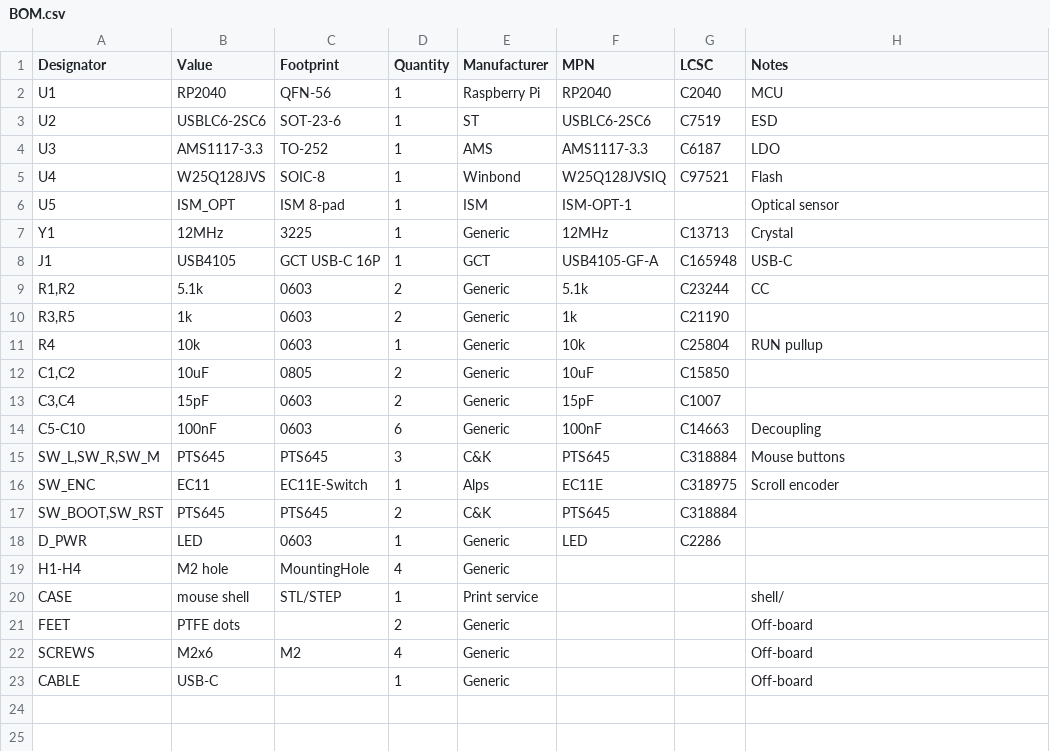
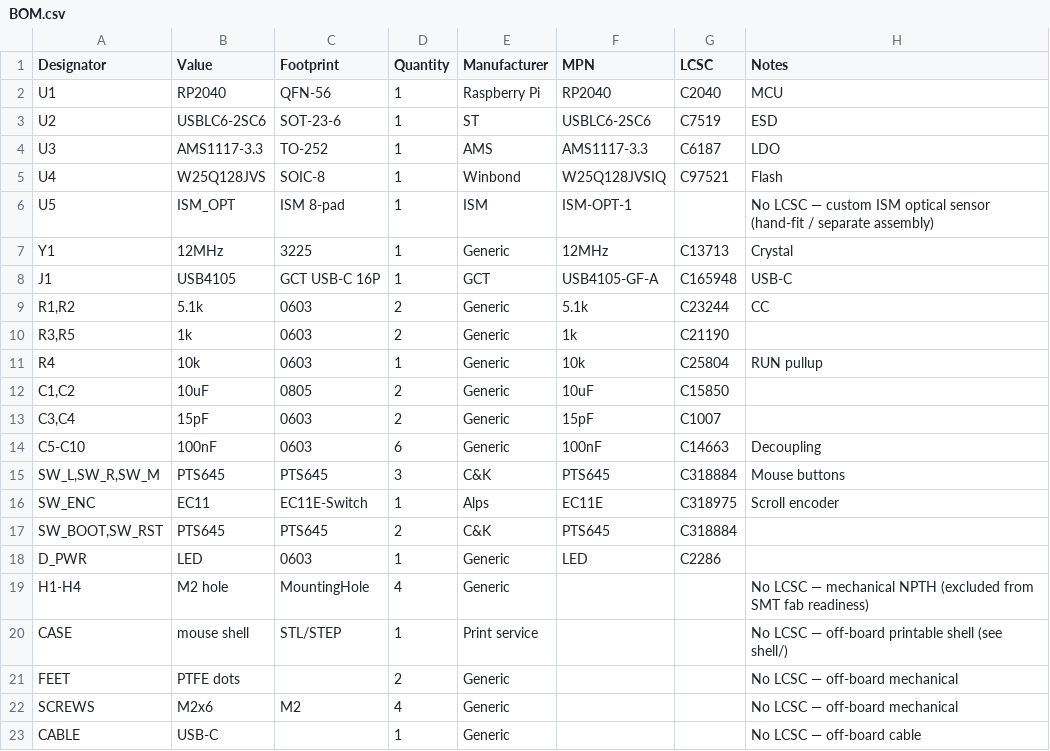
Before and after one commit to squirelworks/international-squirrel-machines, a CSV file: mouse/fab/BOM.csv, drawn as a sheet.

```diff
--- a/mouse/fab/BOM.csv
+++ b/mouse/fab/BOM.csv
@@ -5,3 +5,3 @@ U3,AMS1117-3.3,TO-252,1,AMS,AMS1117-3.3,C6187,LDO
 U4,W25Q128JVS,SOIC-8,1,Winbond,W25Q128JVSIQ,C97521,Flash
-U5,ISM_OPT,ISM 8-pad,1,ISM,ISM-OPT-1,,Optical sensor
+U5,ISM_OPT,ISM 8-pad,1,ISM,ISM-OPT-1,,"No LCSC — custom ISM optical sensor (hand-fit / separate assembly)"
 Y1,12MHz,3225,1,Generic,12MHz,C13713,Crystal
@@ -18,6 +18,6 @@ SW_ENC,EC11,EC11E-Switch,1,Alps,EC11E,C318975,Scroll encoder
 D_PWR,LED,0603,1,Generic,LED,C2286,
-H1-H4,M2 hole,MountingHole,4,Generic,,,
-CASE,mouse shell,STL/STEP,1,Print service,,,shell/
-FEET,PTFE dots,,2,Generic,,,Off-board
-SCREWS,M2x6,M2,4,Generic,,,Off-board
-CABLE,USB-C,,1,Generic,,,Off-board
+H1-H4,M2 hole,MountingHole,4,Generic,,,"No LCSC — mechanical NPTH (excluded from SMT fab readiness)"
+CASE,mouse shell,STL/STEP,1,Print service,,,"No LCSC — off-board printable shell (see shell/)"
+FEET,PTFE dots,,2,Generic,,,"No LCSC — off-board mechanical"
+SCREWS,M2x6,M2,4,Generic,,,"No LCSC — off-board mechanical"
+CABLE,USB-C,,1,Generic,,,"No LCSC — off-board cable"
```
Also changed, not shown: keyboard/60-percent/fab/BOM.csv, 4 other files.
